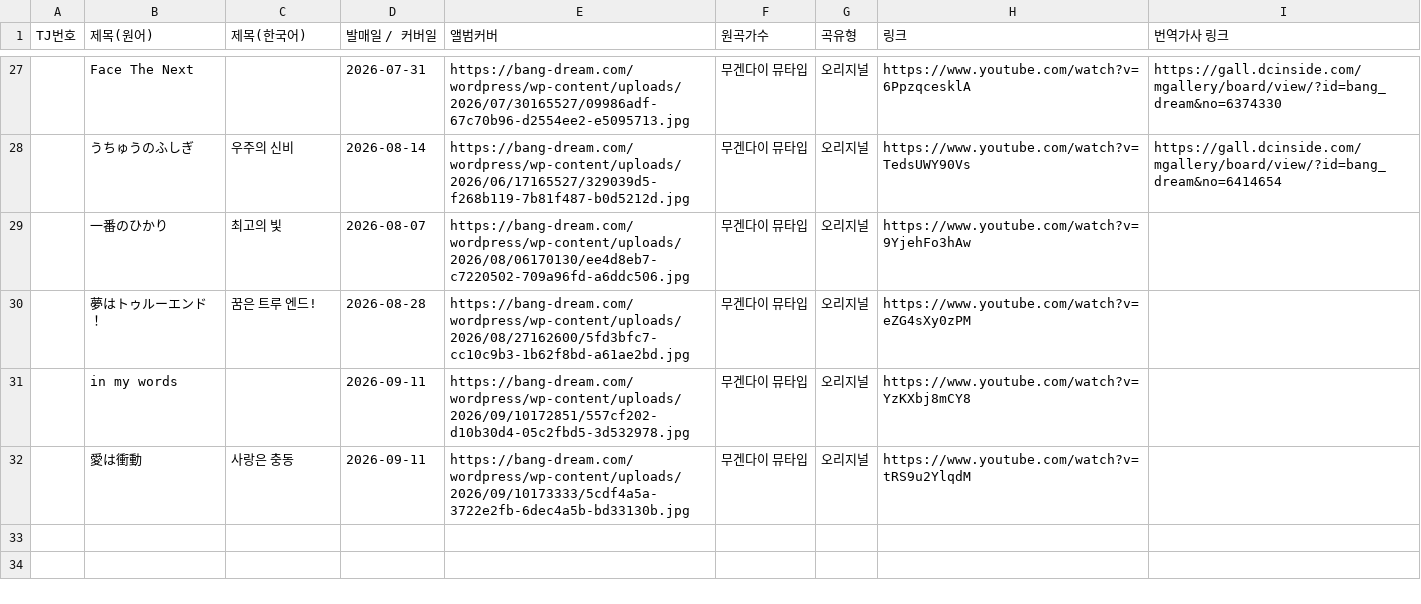
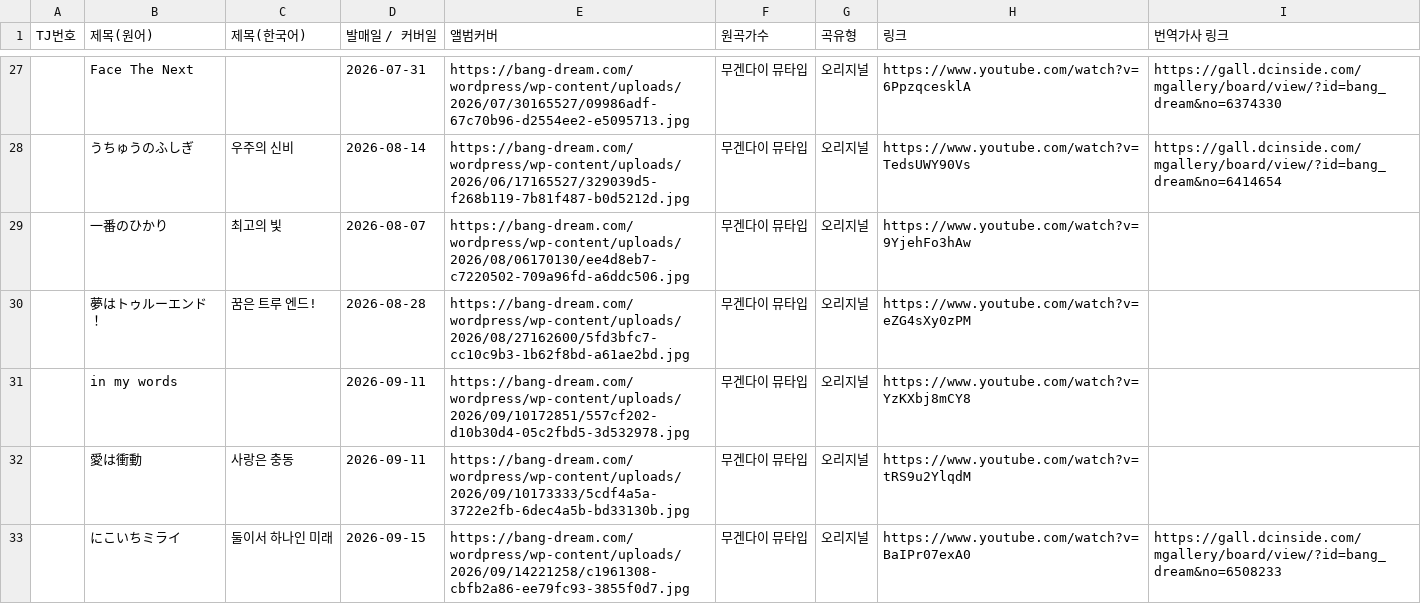
Before and after one commit to bandorigall/bandori_songs.github.io, a CSV file: yumemita.csv, drawn as a sheet; only a part is shown, gaps mark what is left out.

Commit message:
신곡 추가: にこいちミライ

```diff
--- a/yumemita.csv
+++ b/yumemita.csv
@@ -32 +32,2 @@ TJ번호,제목(원어),제목(한국어),발매일 / 커버일,앨범커버,원
 ,愛は衝動,사랑은 충동,2026-09-11,https://bang-dream.com/wordpress/wp-content/uploads/2026/09/10173333/5cdf4a5a-3722e2fb-6dec4a5b-bd33130b.jpg,무겐다이 뮤타입,오리지널,https://www.youtube.com/watch?v=tRS9u2YlqdM,
+,にこいちミライ,둘이서 하나인 미래,2026-09-15,https://bang-dream.com/wordpress/wp-content/uploads/2026/09/14221258/c1961308-cbfb2a86-ee79fc93-3855f0d7.jpg,무겐다이 뮤타입,오리지널,https://www.youtube.com/watch?v=BaIPr07exA0,https://gall.dcinside.com/mgallery/board/view/?id=bang_dream&no=6508233
```
Also changed, not shown: 1 other file.
